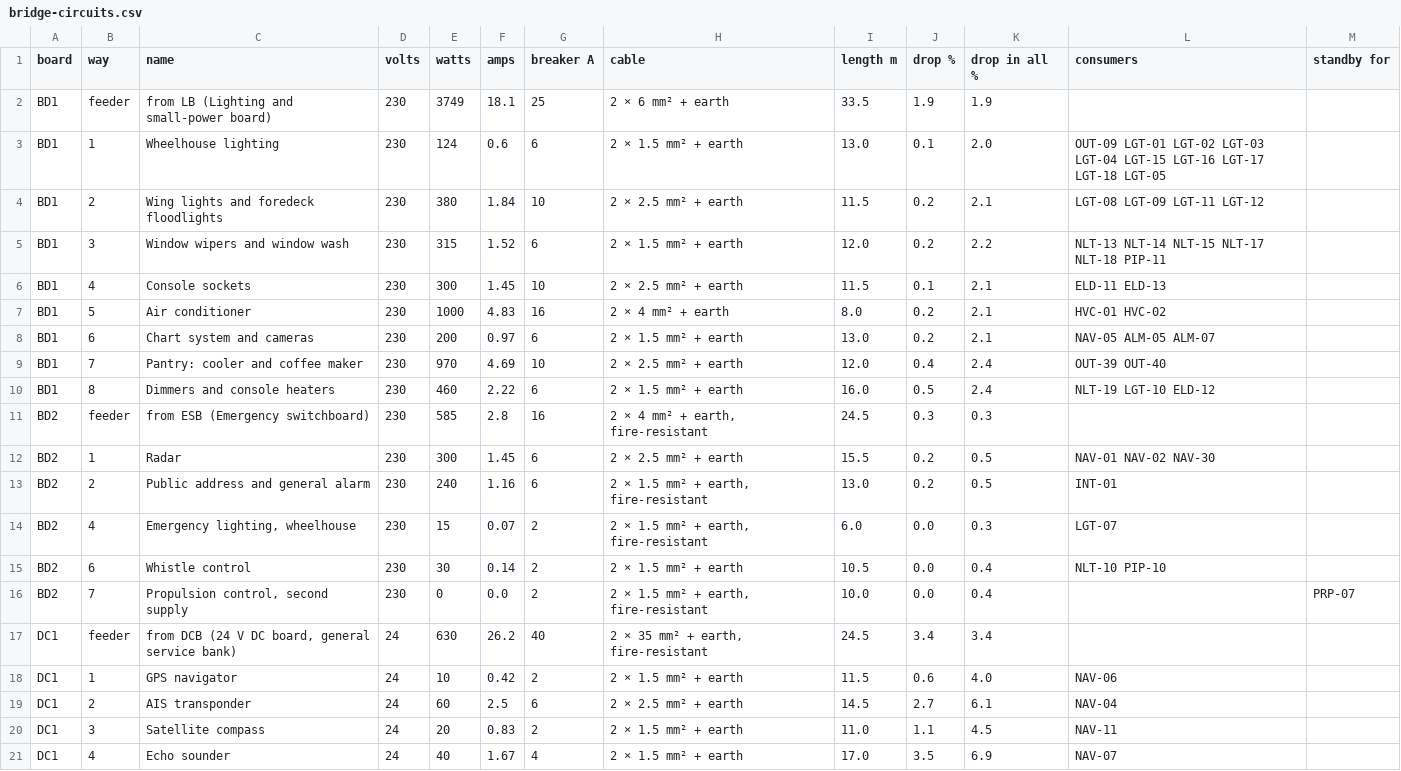
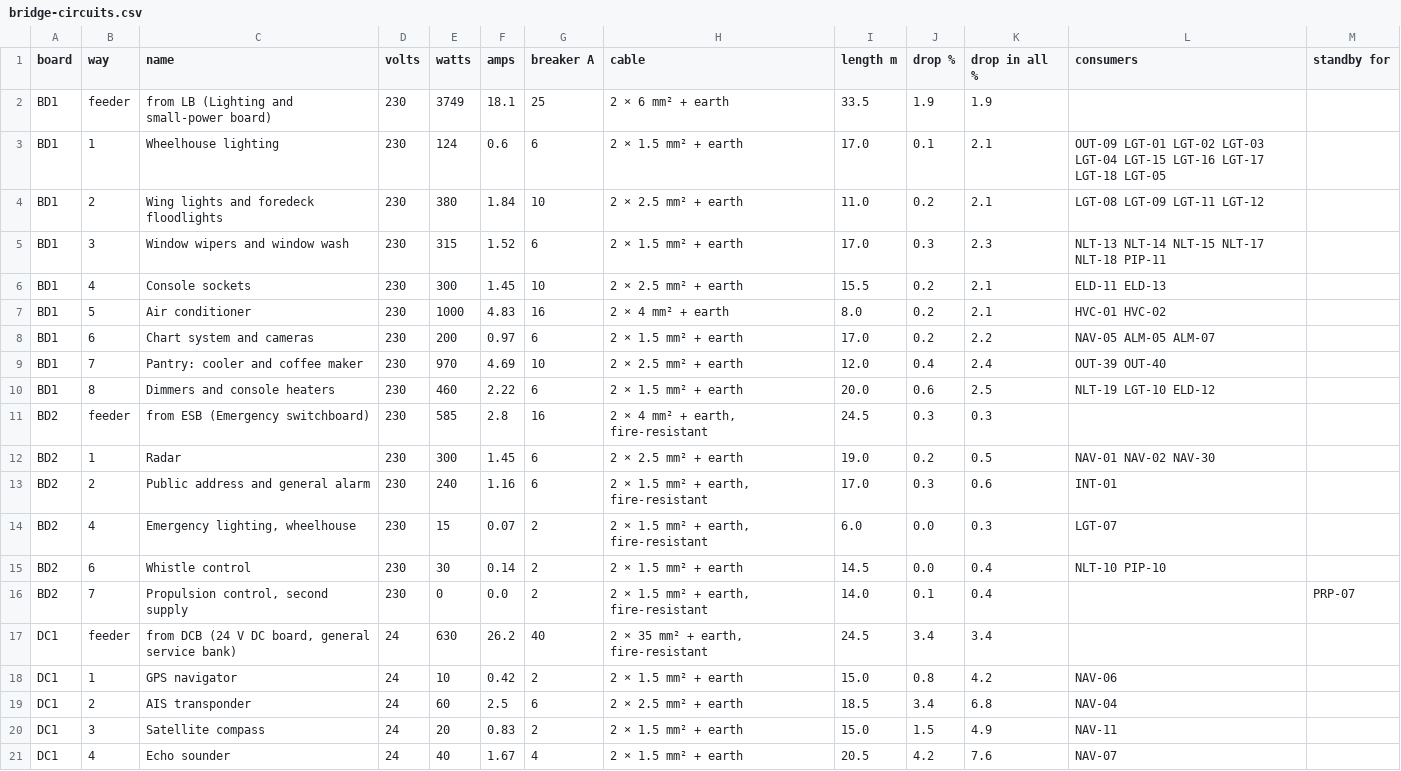
Before and after one commit to nj22az/nj22az.github.io, a CSV file: ferry/systems/out/bridge-circuits.csv, drawn as a sheet; only a part is shown; the diff covers the shown part only.

```diff
--- a/ferry/systems/out/bridge-circuits.csv
+++ b/ferry/systems/out/bridge-circuits.csv
@@ -2,20 +2,20 @@ board,way,name,volts,watts,amps,breaker A,cable,length m,drop %,drop in all %,co
 BD1,feeder,from LB (Lighting and small-power board),230,3749,18.1,25,2 × 6 mm² + earth,33.5,1.9,1.9,,
-BD1,1,Wheelhouse lighting,230,124,0.6,6,2 × 1.5 mm² + earth,13.0,0.1,2.0,OUT-09 LGT-01 LGT-02 LGT-03 LGT-04 LGT-15 LGT-16 LGT-17 LGT-18 LGT-05,
-BD1,2,Wing lights and foredeck floodlights,230,380,1.84,10,2 × 2.5 mm² + earth,11.5,0.2,2.1,LGT-08 LGT-09 LGT-11 LGT-12,
-BD1,3,Window wipers and window wash,230,315,1.52,6,2 × 1.5 mm² + earth,12.0,0.2,2.2,NLT-13 NLT-14 NLT-15 NLT-17 NLT-18 PIP-11,
-BD1,4,Console sockets,230,300,1.45,10,2 × 2.5 mm² + earth,11.5,0.1,2.1,ELD-11 ELD-13,
+BD1,1,Wheelhouse lighting,230,124,0.6,6,2 × 1.5 mm² + earth,17.0,0.1,2.1,OUT-09 LGT-01 LGT-02 LGT-03 LGT-04 LGT-15 LGT-16 LGT-17 LGT-18 LGT-05,
+BD1,2,Wing lights and foredeck floodlights,230,380,1.84,10,2 × 2.5 mm² + earth,11.0,0.2,2.1,LGT-08 LGT-09 LGT-11 LGT-12,
+BD1,3,Window wipers and window wash,230,315,1.52,6,2 × 1.5 mm² + earth,17.0,0.3,2.3,NLT-13 NLT-14 NLT-15 NLT-17 NLT-18 PIP-11,
+BD1,4,Console sockets,230,300,1.45,10,2 × 2.5 mm² + earth,15.5,0.2,2.1,ELD-11 ELD-13,
 BD1,5,Air conditioner,230,1000,4.83,16,2 × 4 mm² + earth,8.0,0.2,2.1,HVC-01 HVC-02,
-BD1,6,Chart system and cameras,230,200,0.97,6,2 × 1.5 mm² + earth,13.0,0.2,2.1,NAV-05 ALM-05 ALM-07,
+BD1,6,Chart system and cameras,230,200,0.97,6,2 × 1.5 mm² + earth,17.0,0.2,2.2,NAV-05 ALM-05 ALM-07,
 BD1,7,Pantry: cooler and coffee maker,230,970,4.69,10,2 × 2.5 mm² + earth,12.0,0.4,2.4,OUT-39 OUT-40,
-BD1,8,Dimmers and console heaters,230,460,2.22,6,2 × 1.5 mm² + earth,16.0,0.5,2.4,NLT-19 LGT-10 ELD-12,
+BD1,8,Dimmers and console heaters,230,460,2.22,6,2 × 1.5 mm² + earth,20.0,0.6,2.5,NLT-19 LGT-10 ELD-12,
 BD2,feeder,from ESB (Emergency switchboard),230,585,2.8,16,"2 × 4 mm² + earth, fire-resistant",24.5,0.3,0.3,,
-BD2,1,Radar,230,300,1.45,6,2 × 2.5 mm² + earth,15.5,0.2,0.5,NAV-01 NAV-02 NAV-30,
-BD2,2,Public address and general alarm,230,240,1.16,6,"2 × 1.5 mm² + earth, fire-resistant",13.0,0.2,0.5,INT-01,
+BD2,1,Radar,230,300,1.45,6,2 × 2.5 mm² + earth,19.0,0.2,0.5,NAV-01 NAV-02 NAV-30,
+BD2,2,Public address and general alarm,230,240,1.16,6,"2 × 1.5 mm² + earth, fire-resistant",17.0,0.3,0.6,INT-01,
 BD2,4,"Emergency lighting, wheelhouse",230,15,0.07,2,"2 × 1.5 mm² + earth, fire-resistant",6.0,0.0,0.3,LGT-07,
-BD2,6,Whistle control,230,30,0.14,2,2 × 1.5 mm² + earth,10.5,0.0,0.4,NLT-10 PIP-10,
-BD2,7,"Propulsion control, second supply",230,0,0.0,2,"2 × 1.5 mm² + earth, fire-resistant",10.0,0.0,0.4,,PRP-07
+BD2,6,Whistle control,230,30,0.14,2,2 × 1.5 mm² + earth,14.5,0.0,0.4,NLT-10 PIP-10,
+BD2,7,"Propulsion control, second supply",230,0,0.0,2,"2 × 1.5 mm² + earth, fire-resistant",14.0,0.1,0.4,,PRP-07
 DC1,feeder,"from DCB (24 V DC board, general service bank)",24,630,26.2,40,"2 × 35 mm² + earth, fire-resistant",24.5,3.4,3.4,,
-DC1,1,GPS navigator,24,10,0.42,2,2 × 1.5 mm² + earth,11.5,0.6,4.0,NAV-06,
-DC1,2,AIS transponder,24,60,2.5,6,2 × 2.5 mm² + earth,14.5,2.7,6.1,NAV-04,
-DC1,3,Satellite compass,24,20,0.83,2,2 × 1.5 mm² + earth,11.0,1.1,4.5,NAV-11,
-DC1,4,Echo sounder,24,40,1.67,4,2 × 1.5 mm² + earth,17.0,3.5,6.9,NAV-07,
+DC1,1,GPS navigator,24,10,0.42,2,2 × 1.5 mm² + earth,15.0,0.8,4.2,NAV-06,
+DC1,2,AIS transponder,24,60,2.5,6,2 × 2.5 mm² + earth,18.5,3.4,6.8,NAV-04,
+DC1,3,Satellite compass,24,20,0.83,2,2 × 1.5 mm² + earth,15.0,1.5,4.9,NAV-11,
+DC1,4,Echo sounder,24,40,1.67,4,2 × 1.5 mm² + earth,20.5,4.2,7.6,NAV-07,
```
Also changed, not shown: 46 edited cells elsewhere in this file, ferry/systems/out/bridge-components.csv, ferry/systems/out/bridge-pipes.csv, 24 other files.
